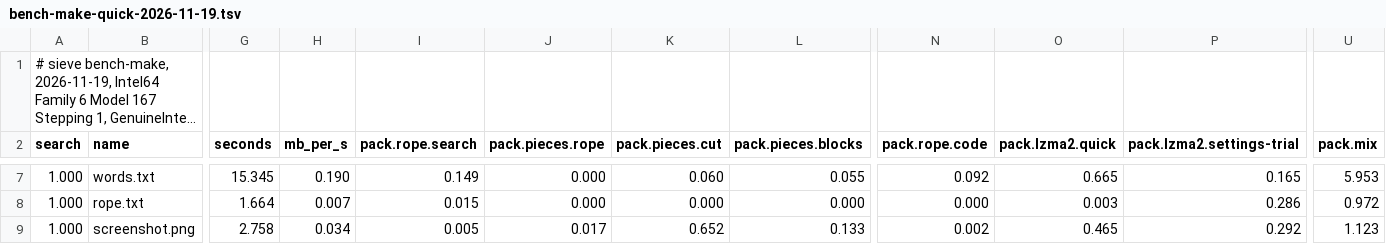
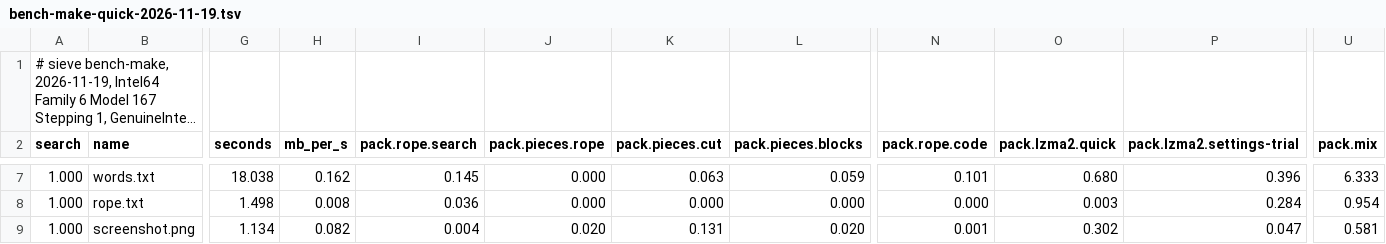
Before and after one commit to Thor110/Potentia, a TSV file: Sieve/results/bench-make-quick-2026-11-19.tsv, drawn as a sheet; only a part is shown, gaps mark what is left out; long unchanged cells end in …; the diff covers the shown part only; the diff names each change by its address in the sheet, - before the commit and + after, or states it on an @@ line.

```diff
--- a/Sieve/results/bench-make-quick-2026-11-19.tsv
+++ b/Sieve/results/bench-make-quick-2026-11-19.tsv
-G7 (seconds): 15.345
+G7 (seconds): 18.038
-H7 (mb_per_s): 0.190
+H7 (mb_per_s): 0.162
-I7 (pack.rope.search): 0.149
+I7 (pack.rope.search): 0.145
-K7 (pack.pieces.cut): 0.060
+K7 (pack.pieces.cut): 0.063
-L7 (pack.pieces.blocks): 0.055
+L7 (pack.pieces.blocks): 0.059
-N7 (pack.rope.code): 0.092
+N7 (pack.rope.code): 0.101
-O7 (pack.lzma2.quick): 0.665
+O7 (pack.lzma2.quick): 0.680
-P7 (pack.lzma2.settings-trial): 0.165
+P7 (pack.lzma2.settings-trial): 0.396
-U7 (pack.mix): 5.953
+U7 (pack.mix): 6.333
-G8 (seconds): 1.664
+G8 (seconds): 1.498
-H8 (mb_per_s): 0.007
+H8 (mb_per_s): 0.008
-I8 (pack.rope.search): 0.015
+I8 (pack.rope.search): 0.036
-P8 (pack.lzma2.settings-trial): 0.286
+P8 (pack.lzma2.settings-trial): 0.284
-U8 (pack.mix): 0.972
+U8 (pack.mix): 0.954
-G9 (seconds): 2.758
+G9 (seconds): 1.134
-H9 (mb_per_s): 0.034
+H9 (mb_per_s): 0.082
-I9 (pack.rope.search): 0.005
+I9 (pack.rope.search): 0.004
-J9 (pack.pieces.rope): 0.017
+J9 (pack.pieces.rope): 0.020
-K9 (pack.pieces.cut): 0.652
+K9 (pack.pieces.cut): 0.131
-L9 (pack.pieces.blocks): 0.133
+L9 (pack.pieces.blocks): 0.020
-N9 (pack.rope.code): 0.002
+N9 (pack.rope.code): 0.001
-O9 (pack.lzma2.quick): 0.465
+O9 (pack.lzma2.quick): 0.302
-P9 (pack.lzma2.settings-trial): 0.292
+P9 (pack.lzma2.settings-trial): 0.047
-U9 (pack.mix): 1.123
+U9 (pack.mix): 0.581
```
Also changed, not shown: 88 edited cells elsewhere in this file, Sieve/metrics/index.tsv, 2 other files.
